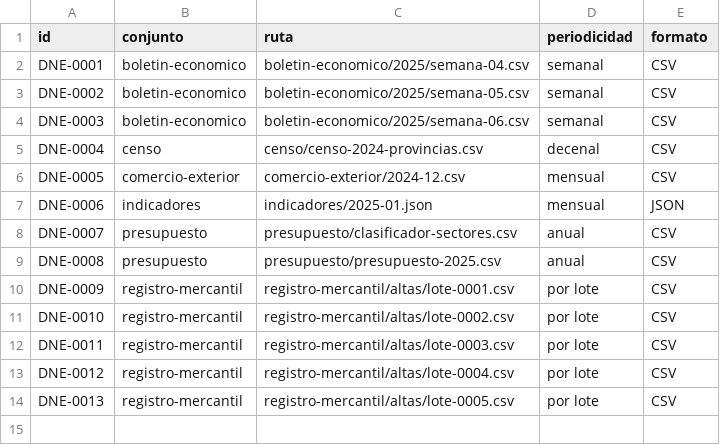
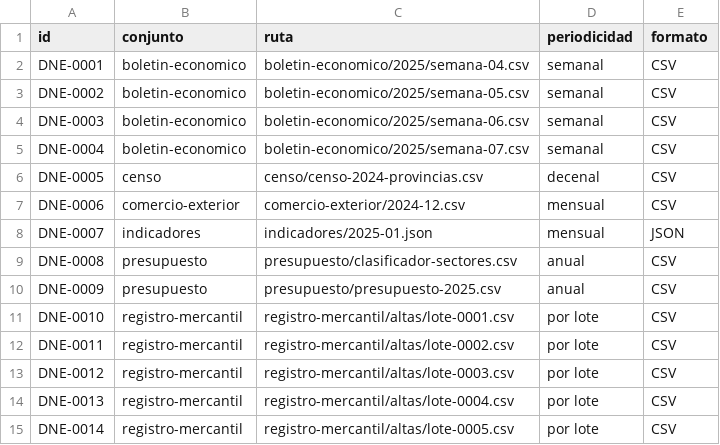
Before and after one commit to InvazhorDark/trabun2026, a CSV file: datasets/catalogo.csv, drawn as a sheet.

Commit message:
Boletín económico semana 07-2025

```diff
--- a/datasets/catalogo.csv
+++ b/datasets/catalogo.csv
@@ -4,11 +4,12 @@ DNE-0002,boletin-economico,boletin-economico/2025/semana-05.csv,semanal,CSV
 DNE-0003,boletin-economico,boletin-economico/2025/semana-06.csv,semanal,CSV
-DNE-0004,censo,censo/censo-2024-provincias.csv,decenal,CSV
-DNE-0005,comercio-exterior,comercio-exterior/2024-12.csv,mensual,CSV
-DNE-0006,indicadores,indicadores/2025-01.json,mensual,JSON
-DNE-0007,presupuesto,presupuesto/clasificador-sectores.csv,anual,CSV
-DNE-0008,presupuesto,presupuesto/presupuesto-2025.csv,anual,CSV
-DNE-0009,registro-mercantil,registro-mercantil/altas/lote-0001.csv,por lote,CSV
-DNE-0010,registro-mercantil,registro-mercantil/altas/lote-0002.csv,por lote,CSV
-DNE-0011,registro-mercantil,registro-mercantil/altas/lote-0003.csv,por lote,CSV
-DNE-0012,registro-mercantil,registro-mercantil/altas/lote-0004.csv,por lote,CSV
-DNE-0013,registro-mercantil,registro-mercantil/altas/lote-0005.csv,por lote,CSV
+DNE-0004,boletin-economico,boletin-economico/2025/semana-07.csv,semanal,CSV
+DNE-0005,censo,censo/censo-2024-provincias.csv,decenal,CSV
+DNE-0006,comercio-exterior,comercio-exterior/2024-12.csv,mensual,CSV
+DNE-0007,indicadores,indicadores/2025-01.json,mensual,JSON
+DNE-0008,presupuesto,presupuesto/clasificador-sectores.csv,anual,CSV
+DNE-0009,presupuesto,presupuesto/presupuesto-2025.csv,anual,CSV
+DNE-0010,registro-mercantil,registro-mercantil/altas/lote-0001.csv,por lote,CSV
+DNE-0011,registro-mercantil,registro-mercantil/altas/lote-0002.csv,por lote,CSV
+DNE-0012,registro-mercantil,registro-mercantil/altas/lote-0003.csv,por lote,CSV
+DNE-0013,registro-mercantil,registro-mercantil/altas/lote-0004.csv,por lote,CSV
+DNE-0014,registro-mercantil,registro-mercantil/altas/lote-0005.csv,por lote,CSV
```
Also changed, not shown: 1 other file.
